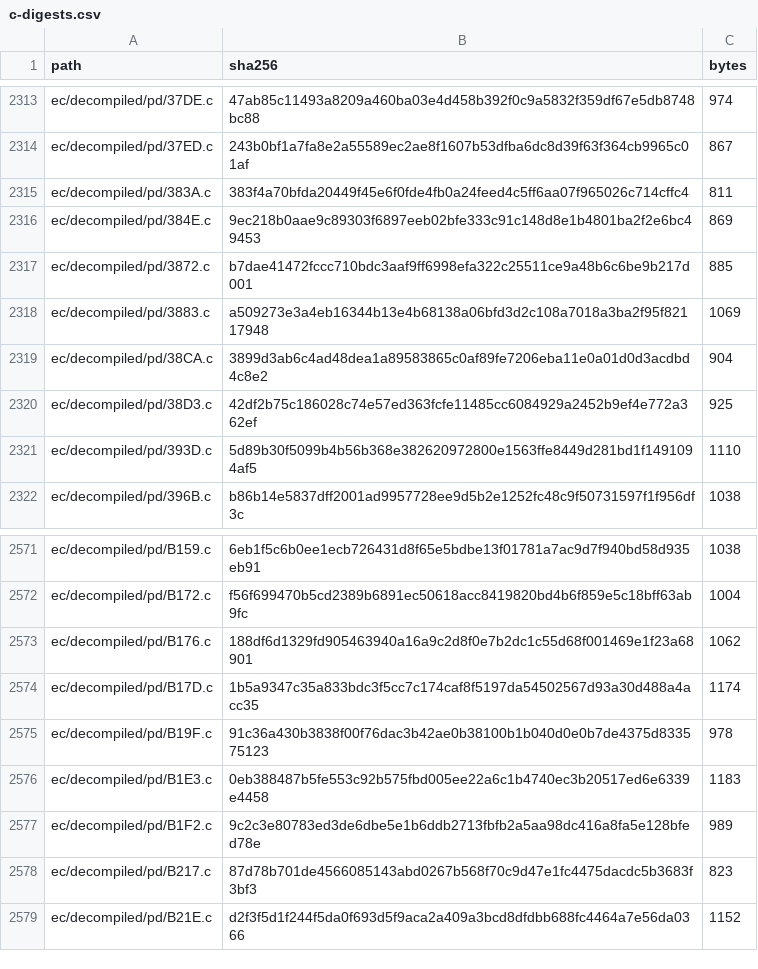
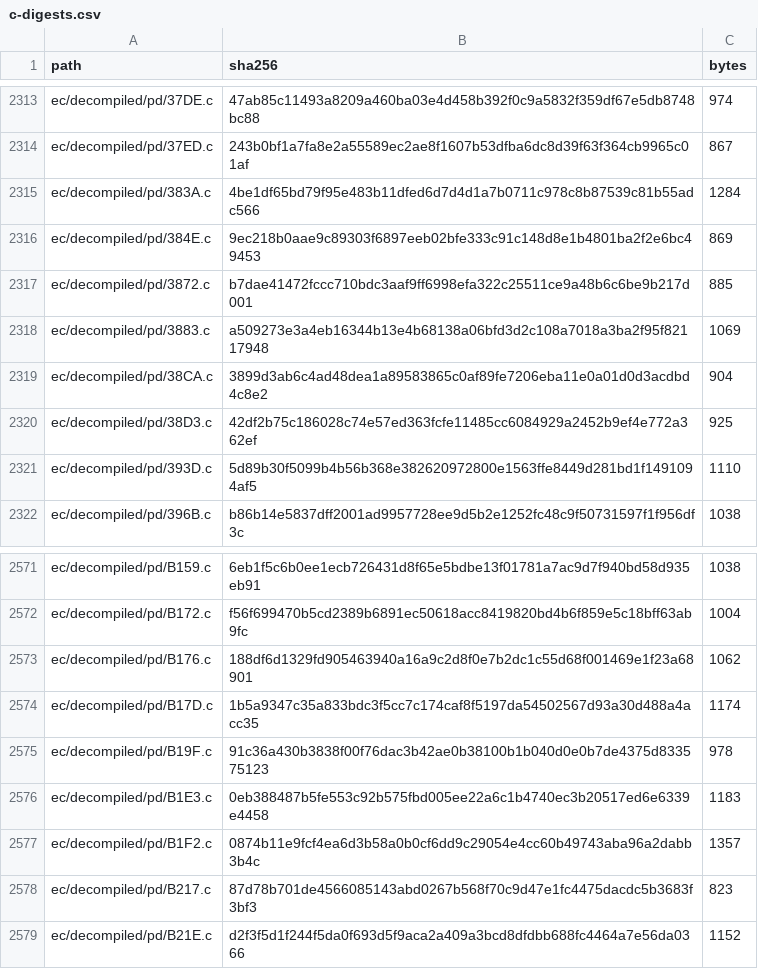
Before and after one commit to ElDavoo/tongfang-gm7mg7p-re, a CSV file: ec/ghidra/c-digests.csv, drawn as a sheet; only a part is shown, gaps mark what is left out.

```diff
--- a/ec/ghidra/c-digests.csv
+++ b/ec/ghidra/c-digests.csv
@@ -2314,3 +2314,3 @@ ec/decompiled/pd/37DE.c,47ab85c11493a8209a460ba03e4d458b392f0c9a5832f359df67e5db
 ec/decompiled/pd/37ED.c,243b0bf1a7fa8e2a55589ec2ae8f1607b53dfba6dc8d39f63f364cb9965c01af,867
-ec/decompiled/pd/383A.c,383f4a70bfda20449f45e6f0fde4fb0a24feed4c5ff6aa07f965026c714cffc4,811
+ec/decompiled/pd/383A.c,4be1df65bd79f95e483b11dfed6d7d4d1a7b0711c978c8b87539c81b55adc566,1284
 ec/decompiled/pd/384E.c,9ec218b0aae9c89303f6897eeb02bfe333c91c148d8e1b4801ba2f2e6bc49453,869
@@ -2576,3 +2576,3 @@ ec/decompiled/pd/B19F.c,91c36a430b3838f00f76dac3b42ae0b38100b1b040d0e0b7de4375d8
 ec/decompiled/pd/B1E3.c,0eb388487b5fe553c92b575fbd005ee22a6c1b4740ec3b20517ed6e6339e4458,1183
-ec/decompiled/pd/B1F2.c,9c2c3e80783ed3de6dbe5e1b6ddb2713fbfb2a5aa98dc416a8fa5e128bfed78e,989
+ec/decompiled/pd/B1F2.c,0874b11e9fcf4ea6d3b58a0b0cf6dd9c29054e4cc60b49743aba96a2dabb3b4c,1357
 ec/decompiled/pd/B217.c,87d78b701de4566085143abd0267b568f70c9d47e1fc4475dacdc5b3683f3bf3,823
```
Also changed, not shown: 14 other files.
